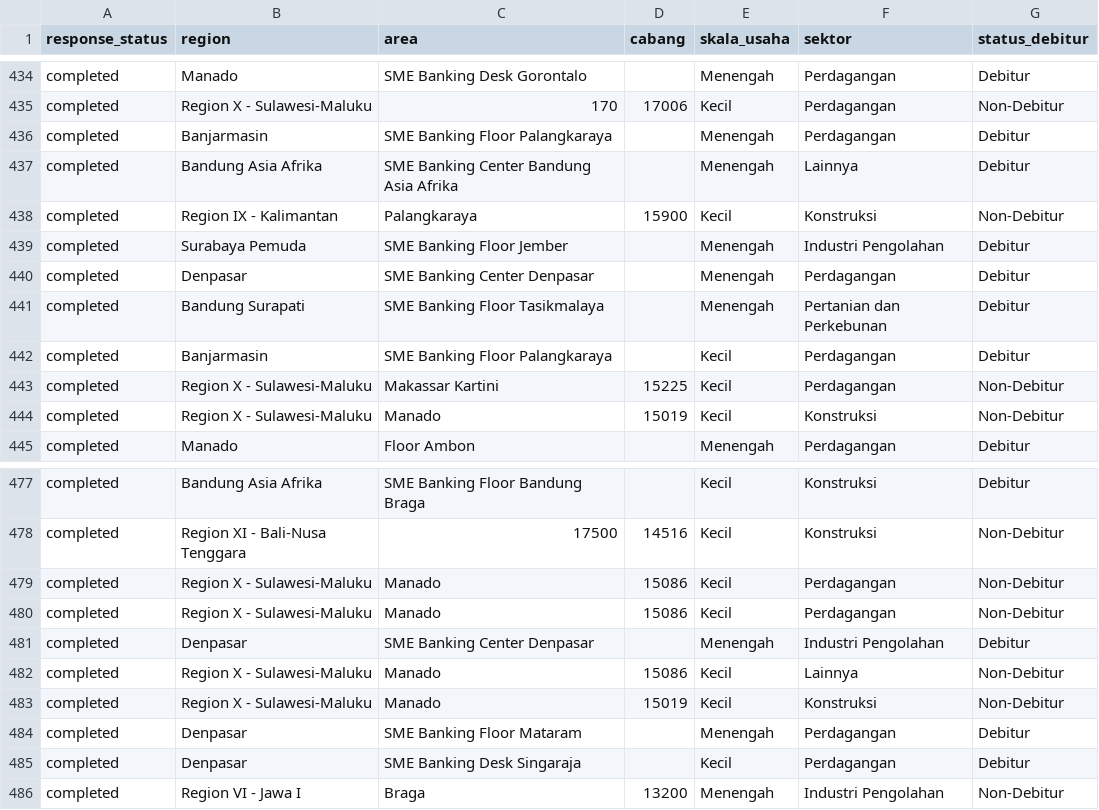
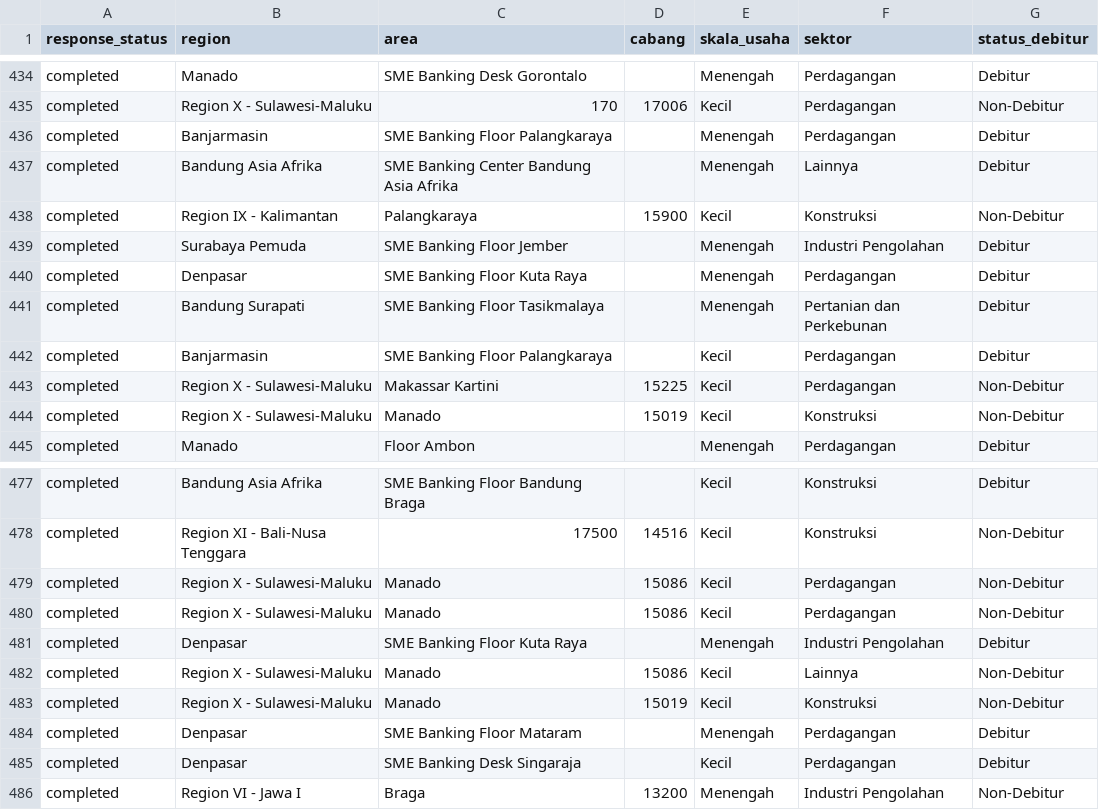
Before and after one commit to yehezkielgemini1/MBS-2026-Tracker, a CSV file: data/mbs_live_realization.csv, drawn as a sheet; only a part is shown, gaps mark what is left out; the diff covers the shown part only.

Commit message:
Auto-refresh data 2026-06-22 09:50 WIB

```diff
--- a/data/mbs_live_realization.csv
+++ b/data/mbs_live_realization.csv
@@ -439,3 +439,3 @@ completed,Region IX   - Kalimantan,Palangkaraya,15900,Kecil,Konstruksi,Non-Debit
 completed,Surabaya Pemuda,SME Banking Floor Jember,,Menengah,Industri Pengolahan,Debitur
-completed,Denpasar,SME Banking Center Denpasar,,Menengah,Perdagangan,Debitur
+completed,Denpasar,SME Banking Floor Kuta Raya,,Menengah,Perdagangan,Debitur
 completed,Bandung Surapati,SME Banking Floor Tasikmalaya,,Menengah,Pertanian dan Perkebunan,Debitur
@@ -480,3 +480,3 @@ completed,Region X    - Sulawesi-Maluku,Manado,15086,Kecil,Perdagangan,Non-Debit
 completed,Region X    - Sulawesi-Maluku,Manado,15086,Kecil,Perdagangan,Non-Debitur
-completed,Denpasar,SME Banking Center Denpasar,,Menengah,Industri Pengolahan,Debitur
+completed,Denpasar,SME Banking Floor Kuta Raya,,Menengah,Industri Pengolahan,Debitur
 completed,Region X    - Sulawesi-Maluku,Manado,15086,Kecil,Lainnya,Non-Debitur
```
Also changed, not shown: 13 added rows and 3 edited cells elsewhere in this file, 1 other file.
